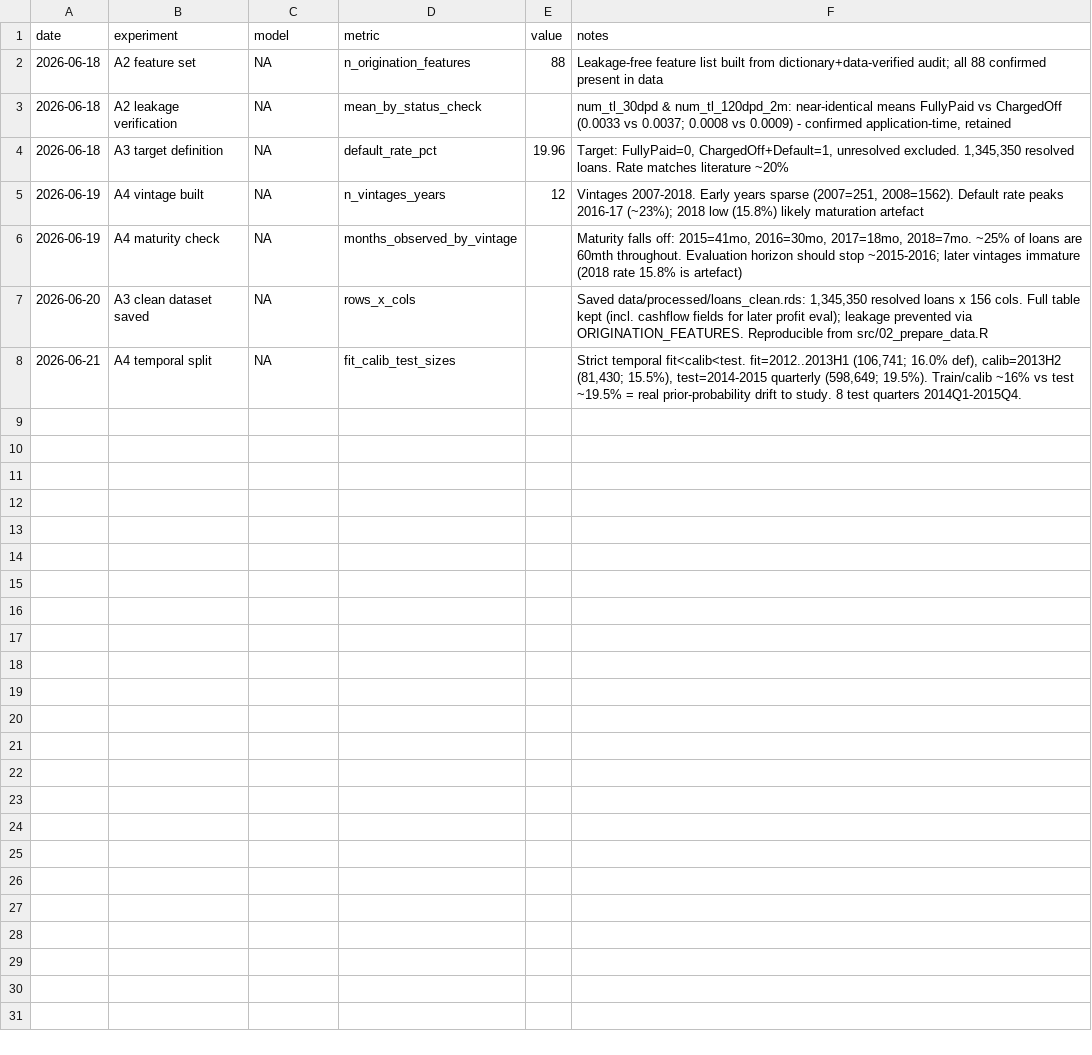
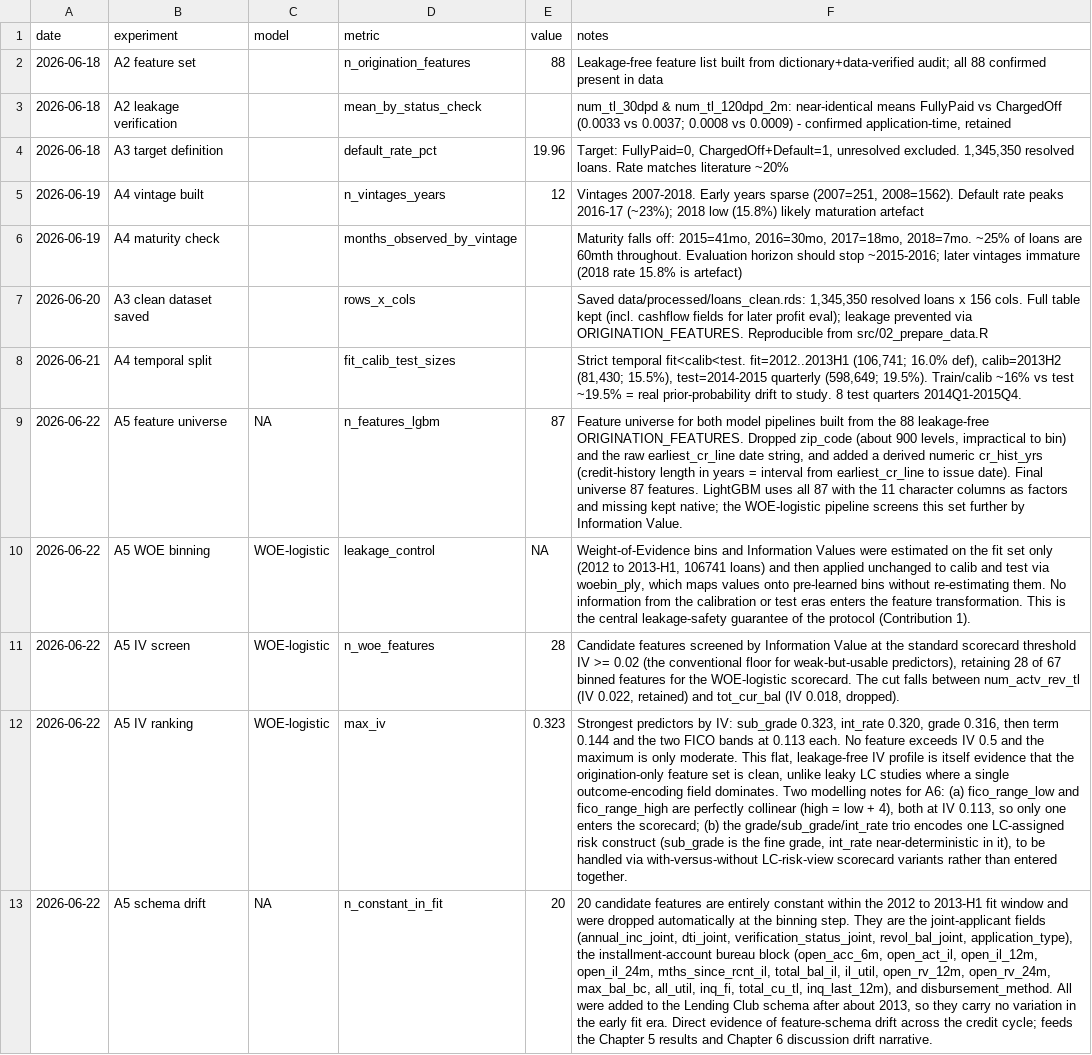
Before and after one commit to ilariab31/credit-conformal-thesis, a CSV file: results/results_log.csv, drawn as a sheet; the diff names each change by its address in the sheet, - before the commit and + after, or states it on an @@ line.

Commit message:
Log A5 feature pipeline milestones + schema-drift finding

```diff
--- a/results/results_log.csv
+++ b/results/results_log.csv
-C2:C8 (model): NA
+C2:C8 (model): (empty)
+row 9: 2026-06-22 | A5 feature universe | NA | n_features_lgbm | 87 | Feature universe for both model pipelines built from the 88 leakage-free ORIGINATION_FEATURES. Dropped zip_code (about 900 levels, impractical to bin) and the raw earliest_cr_line date string, and added a derived numeric cr_hist_yrs (credit-history length in years = interval from earliest_cr_line to issue date). Final universe 87 features. LightGBM uses all 87 with the 11 character columns as factors and missing kept native; the WOE-logistic pipeline screens this set further by Information Value.
+row 10: 2026-06-22 | A5 WOE binning | WOE-logistic | leakage_control | NA | Weight-of-Evidence bins and Information Values were estimated on the fit set only (2012 to 2013-H1, 106741 loans) and then applied unchanged to calib and test via woebin_ply, which maps values onto pre-learned bins without re-estimating them. No information from the calibration or test eras enters the feature transformation. This is the central leakage-safety guarantee of the protocol (Contribution 1).
+row 11: 2026-06-22 | A5 IV screen | WOE-logistic | n_woe_features | 28 | Candidate features screened by Information Value at the standard scorecard threshold IV >= 0.02 (the conventional floor for weak-but-usable predictors), retaining 28 of 67 binned features for the WOE-logistic scorecard. The cut falls between num_actv_rev_tl (IV 0.022, retained) and tot_cur_bal (IV 0.018, dropped).
+row 12: 2026-06-22 | A5 IV ranking | WOE-logistic | max_iv | 0.323 | Strongest predictors by IV: sub_grade 0.323, int_rate 0.320, grade 0.316, then term 0.144 and the two FICO bands at 0.113 each. No feature exceeds IV 0.5 and the maximum is only moderate. This flat, leakage-free IV profile is itself evidence that the origination-only feature set is clean, unlike leaky LC studies where a single outcome-encoding field dominates. Two modelling notes for A6: (a) fico_range_low and fico_range_high are perfectly collinear (high = low + 4), both at IV 0.113, so only one enters the scorecard; (b) the grade/sub_grade/int_rate trio encodes one LC-assigned risk construct (sub_grade is the fine grade, int_rate near-deterministic in it), to be handled via with-versus-without LC-risk-view scorecard variants rather than entered together.
+row 13: 2026-06-22 | A5 schema drift | NA | n_constant_in_fit | 20 | 20 candidate features are entirely constant within the 2012 to 2013-H1 fit window and were dropped automatically at the binning step. They are the joint-applicant fields (annual_inc_joint, dti_joint, verification_status_joint, revol_bal_joint, application_type), the installment-account bureau block (open_acc_6m, open_act_il, open_il_12m, open_il_24m, mths_since_rcnt_il, total_bal_il, il_util, open_rv_12m, open_rv_24m, max_bal_bc, all_util, inq_fi, total_cu_tl, inq_last_12m), and disbursement_method. All were added to the Lending Club schema after about 2013, so they carry no variation in the early fit era. Direct evidence of feature-schema drift across the credit cycle; feeds the Chapter 5 results and Chapter 6 discussion drift narrative.
```
